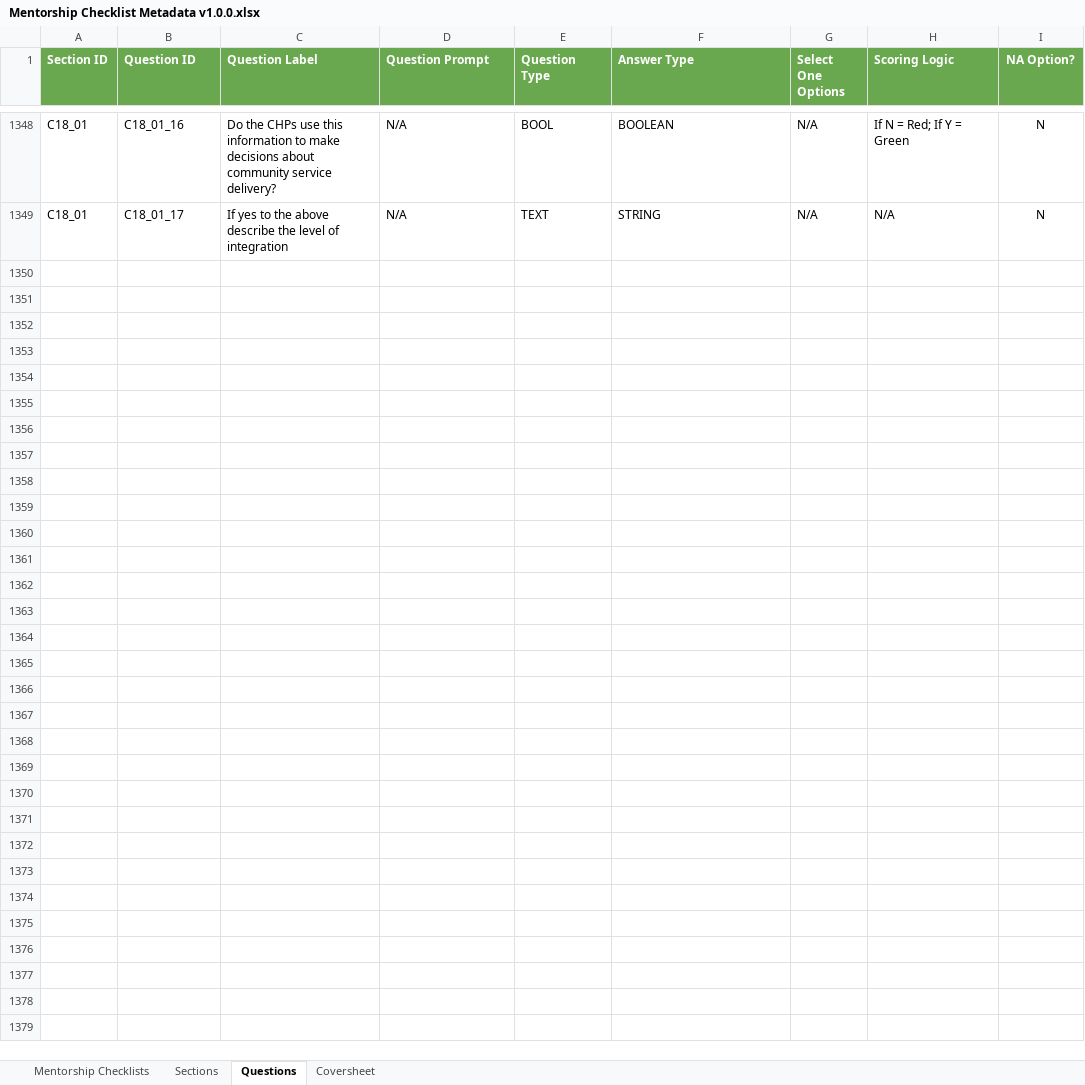
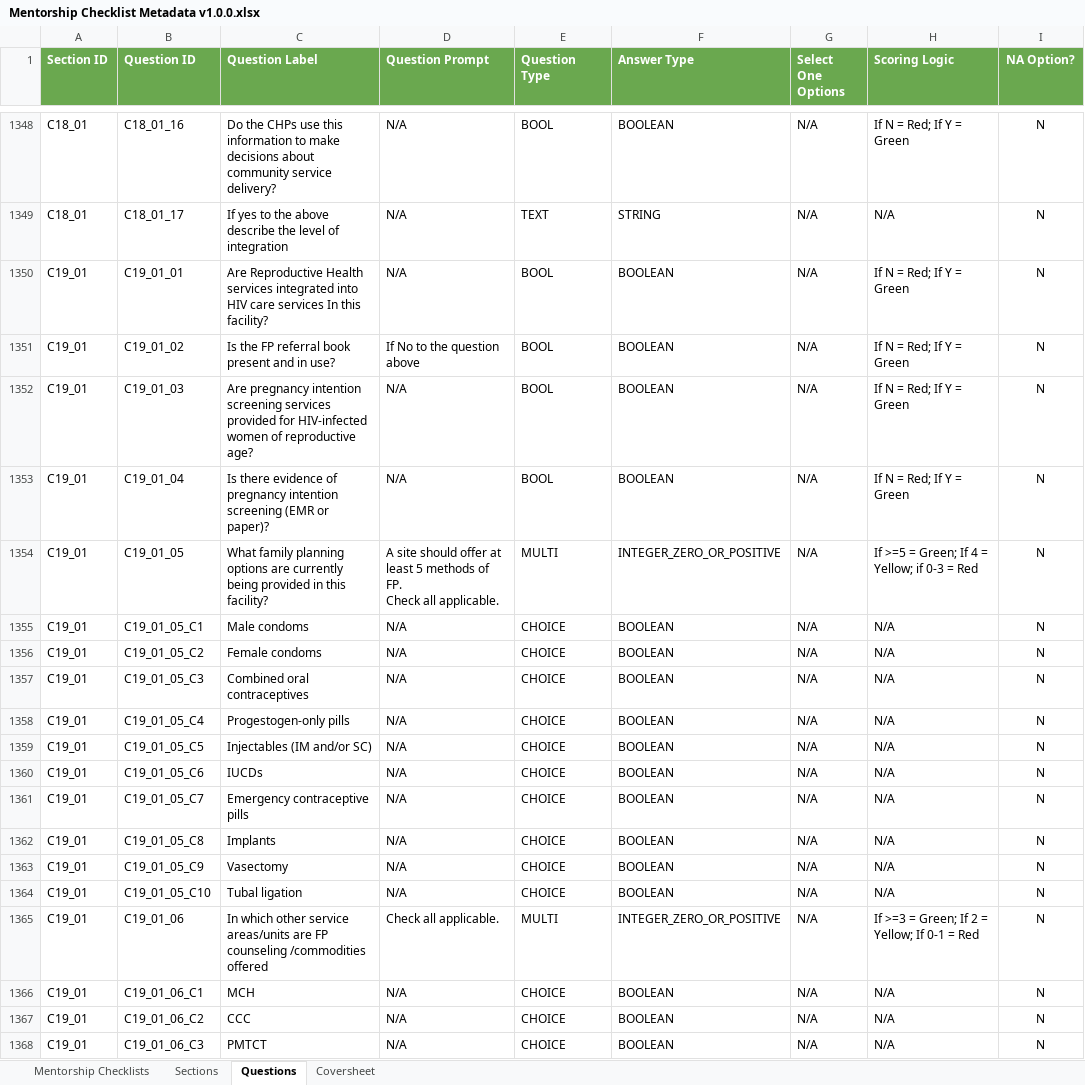
Before and after one commit to savannahghi/mentorship-xls-form, an Excel workbook: resources/Mentorship Checklist Metadata v1.0.0.xlsx, sheet Questions, drawn as a sheet; only a part is shown, gaps mark what is left out; values as stored, in another font and other column widths than the file's, no borders; charts and pictures and conditional formats not drawn; ↵ is a line break in a cell; the diff covers the shown part only; the diff names each change by its address in the sheet, - before the commit and + after, or states it on an @@ line.

Commit message:
feat: add RH.FP Intergration in HIV clinics checklist

```diff
--- a/resources/Mentorship Checklist Metadata v1.0.0.xlsx (sheet Questions)
+++ b/resources/Mentorship Checklist Metadata v1.0.0.xlsx (sheet Questions)
+row 1350: C19_01 | C19_01_01 | Are Reproductive Health services integrated into HIV care services In this facility? | N/A | BOOL | BOOLEAN | N/A | If N = Red; If Y = Green | N
+row 1351: C19_01 | C19_01_02 | Is the FP referral book present and in use? | If No to the question above | BOOL | BOOLEAN | N/A | If N = Red; If Y = Green | N
+row 1352: C19_01 | C19_01_03 | Are pregnancy intention screening services provided for HIV-infected women of reproductive age? | N/A | BOOL | BOOLEAN | N/A | If N = Red; If Y = Green | N
+row 1353: C19_01 | C19_01_04 | Is there evidence of pregnancy intention screening (EMR or paper)? | N/A | BOOL | BOOLEAN | N/A | If N = Red; If Y = Green | N
+row 1354: C19_01 | C19_01_05 | What family planning options are currently being provided in this facility? | A site should offer at least 5 methods of FP. ↵ Check all applicable. | MULTI | INTEGER_ZERO_OR_POSITIVE | N/A | If >=5 = Green; If 4 = Yellow; if 0-3 = Red | N
+row 1355: C19_01 | C19_01_05_C1 | Male condoms | N/A | CHOICE | BOOLEAN | N/A | N/A | N
+row 1356: C19_01 | C19_01_05_C2 | Female condoms | N/A | CHOICE | BOOLEAN | N/A | N/A | N
+row 1357: C19_01 | C19_01_05_C3 | Combined oral contraceptives | N/A | CHOICE | BOOLEAN | N/A | N/A | N
+row 1358: C19_01 | C19_01_05_C4 | Progestogen-only pills | N/A | CHOICE | BOOLEAN | N/A | N/A | N
+row 1359: C19_01 | C19_01_05_C5 | Injectables (IM and/or SC) | N/A | CHOICE | BOOLEAN | N/A | N/A | N
+row 1360: C19_01 | C19_01_05_C6 | IUCDs | N/A | CHOICE | BOOLEAN | N/A | N/A | N
+row 1361: C19_01 | C19_01_05_C7 | Emergency contraceptive pills | N/A | CHOICE | BOOLEAN | N/A | N/A | N
+row 1362: C19_01 | C19_01_05_C8 | Implants | N/A | CHOICE | BOOLEAN | N/A | N/A | N
+row 1363: C19_01 | C19_01_05_C9 | Vasectomy | N/A | CHOICE | BOOLEAN | N/A | N/A | N
+row 1364: C19_01 | C19_01_05_C10 | Tubal ligation | N/A | CHOICE | BOOLEAN | N/A | N/A | N
+row 1365: C19_01 | C19_01_06 | In which other service areas/units are FP counseling /commodities offered | Check all applicable. | MULTI | INTEGER_ZERO_OR_POSITIVE | N/A | If >=3 = Green; If 2 = Yellow; If 0-1 = Red | N
+row 1366: C19_01 | C19_01_06_C1 | MCH | N/A | CHOICE | BOOLEAN | N/A | N/A | N
+row 1367: C19_01 | C19_01_06_C2 | CCC | N/A | CHOICE | BOOLEAN | N/A | N/A | N
+row 1368: C19_01 | C19_01_06_C3 | PMTCT | N/A | CHOICE | BOOLEAN | N/A | N/A | N
```
Also changed, not shown: 15 added rows and 2 edited cells elsewhere in this sheet, sheet Sections, sheet Mentorship Checklists.
